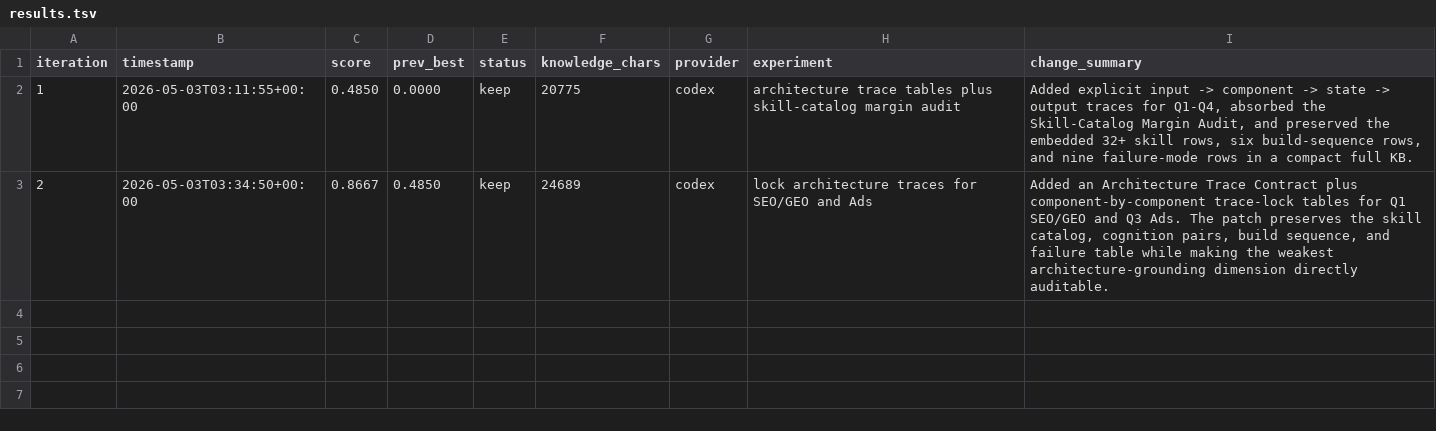
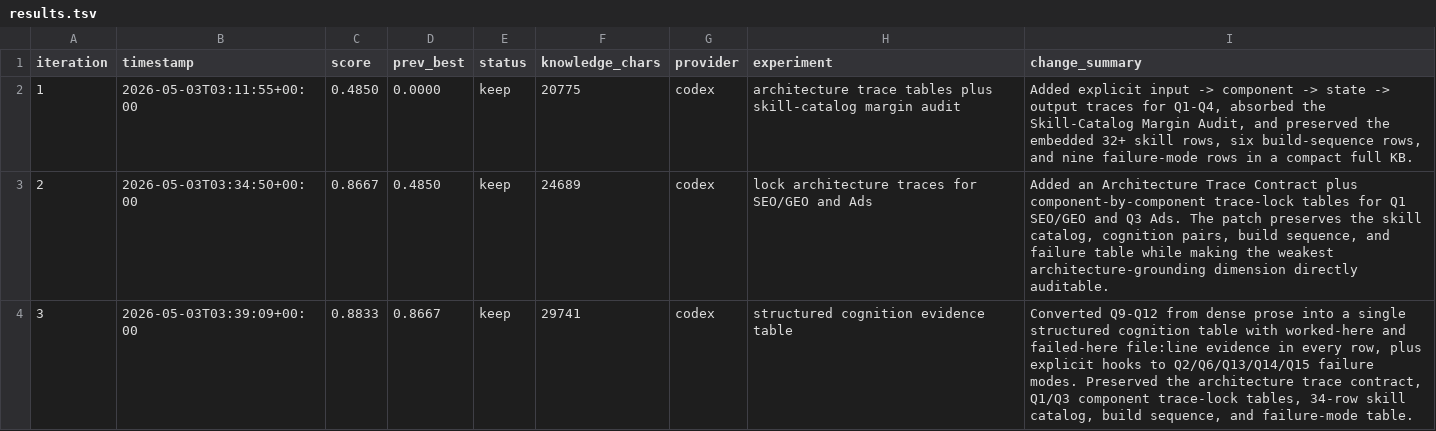
Before and after one commit to stone16/auto-research, a TSV file: runs/growth-engine-from-scratch/results.tsv, drawn as a sheet; the diff names each change by its address in the sheet, - before the commit and + after, or states it on an @@ line.

Commit message:
autoresearch: [0003] structured cognition evidence table

```diff
--- a/runs/growth-engine-from-scratch/results.tsv
+++ b/runs/growth-engine-from-scratch/results.tsv
+row 4: 3 | 2026-05-03T03:39:09+00:00 | 0.8833 | 0.8667 | keep | 29741 | codex | structured cognition evidence table | Converted Q9-Q12 from dense prose into a single structured cognition table with worked-here and failed-here file:line evidence in every row, plus explicit hooks to Q2/Q6/Q13/Q14/Q15 failure modes. Preserved the architecture trace contract, Q1/Q3 component trace-lock tables, 34-row skill catalog, build sequence, and failure-mode table.
```
Also changed, not shown: 2 other files.
